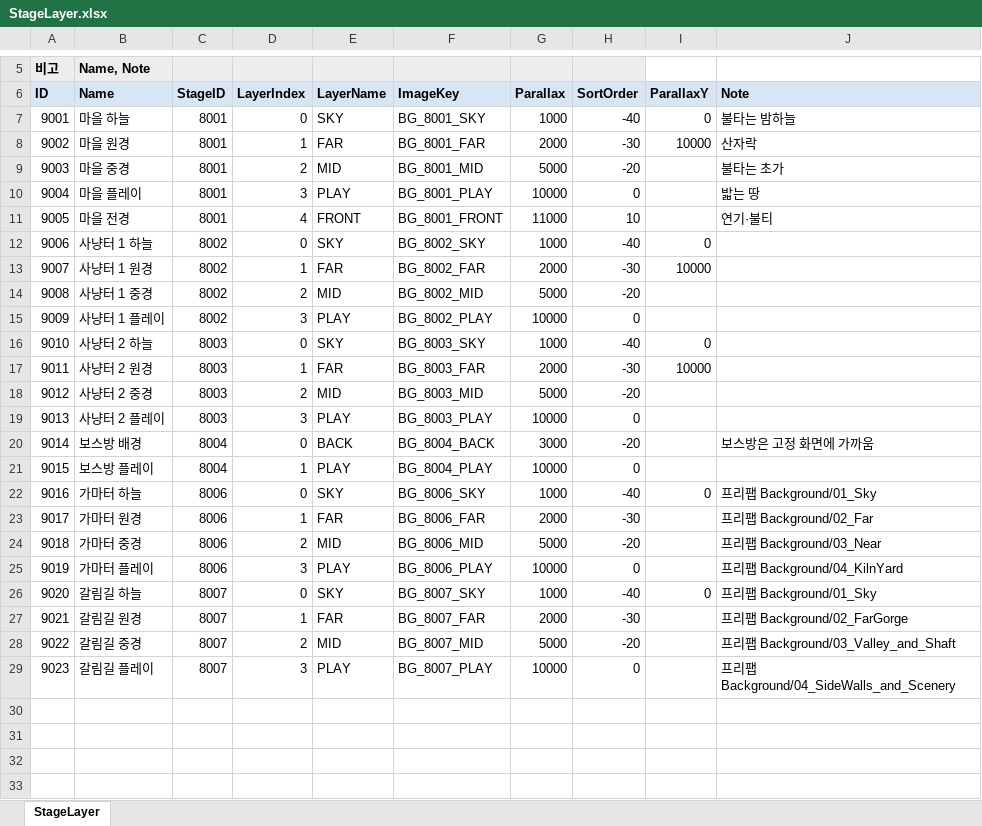
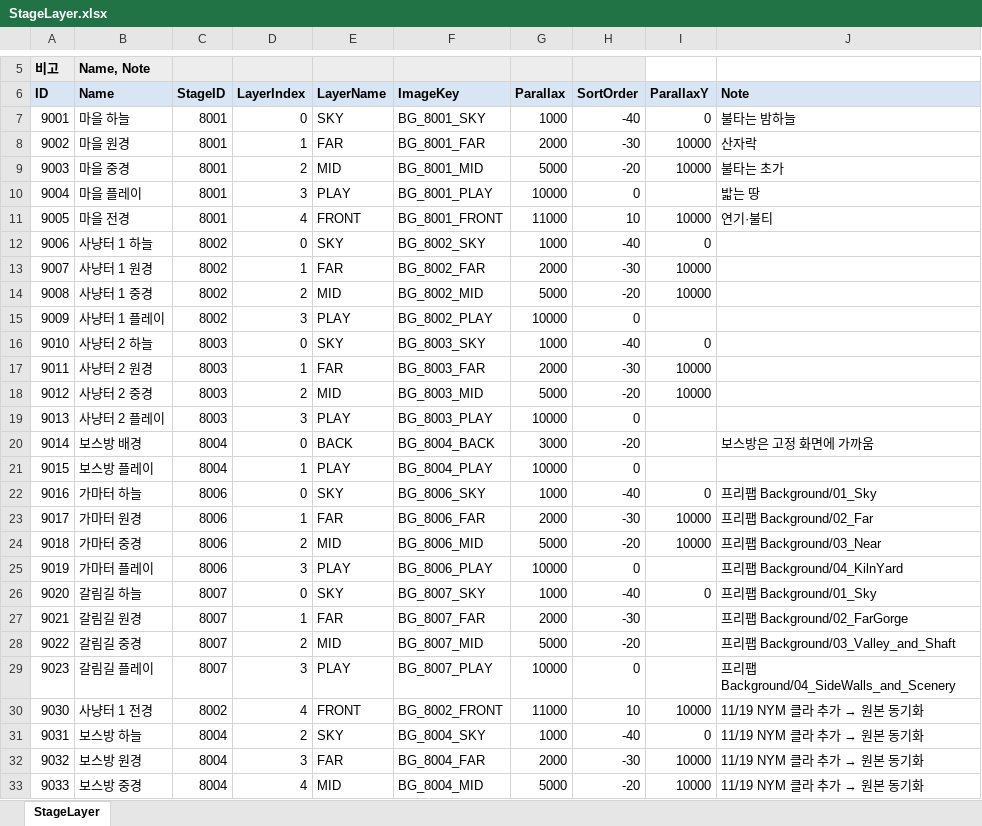
Before and after one commit to hyunho9228-web/DataSheet, an Excel workbook: tables/StageLayer.xlsx, sheet StageLayer, drawn as a sheet; only a part is shown, gaps mark what is left out; values as stored, in another font and other column widths than the file's, no borders; the diff names each change by its address in the sheet, - before the commit and + after, or states it on an @@ line.

```diff
--- a/tables/StageLayer.xlsx (sheet StageLayer)
+++ b/tables/StageLayer.xlsx (sheet StageLayer)
-I9 (ParallaxY): (empty)
+I9 (ParallaxY): 10000
-I11 (ParallaxY): (empty)
+I11 (ParallaxY): 10000
-I14 (ParallaxY): (empty)
+I14 (ParallaxY): 10000
-I18 (ParallaxY): (empty)
+I18 (ParallaxY): 10000
-I23:I24 (ParallaxY): (empty)
+I23:I24 (ParallaxY): 10000
+row 30: 9030 | 사냥터 1 전경 | 8002 | 4 | FRONT | BG_8002_FRONT | 11000 | 10 | 10000 | 11/19 NYM 클라 추가 → 원본 동기화
+row 31: 9031 | 보스방 하늘 | 8004 | 2 | SKY | BG_8004_SKY | 1000 | -40 | 0 | 11/19 NYM 클라 추가 → 원본 동기화
+row 32: 9032 | 보스방 원경 | 8004 | 3 | FAR | BG_8004_FAR | 2000 | -30 | 10000 | 11/19 NYM 클라 추가 → 원본 동기화
+row 33: 9033 | 보스방 중경 | 8004 | 4 | MID | BG_8004_MID | 5000 | -20 | 10000 | 11/19 NYM 클라 추가 → 원본 동기화
```
